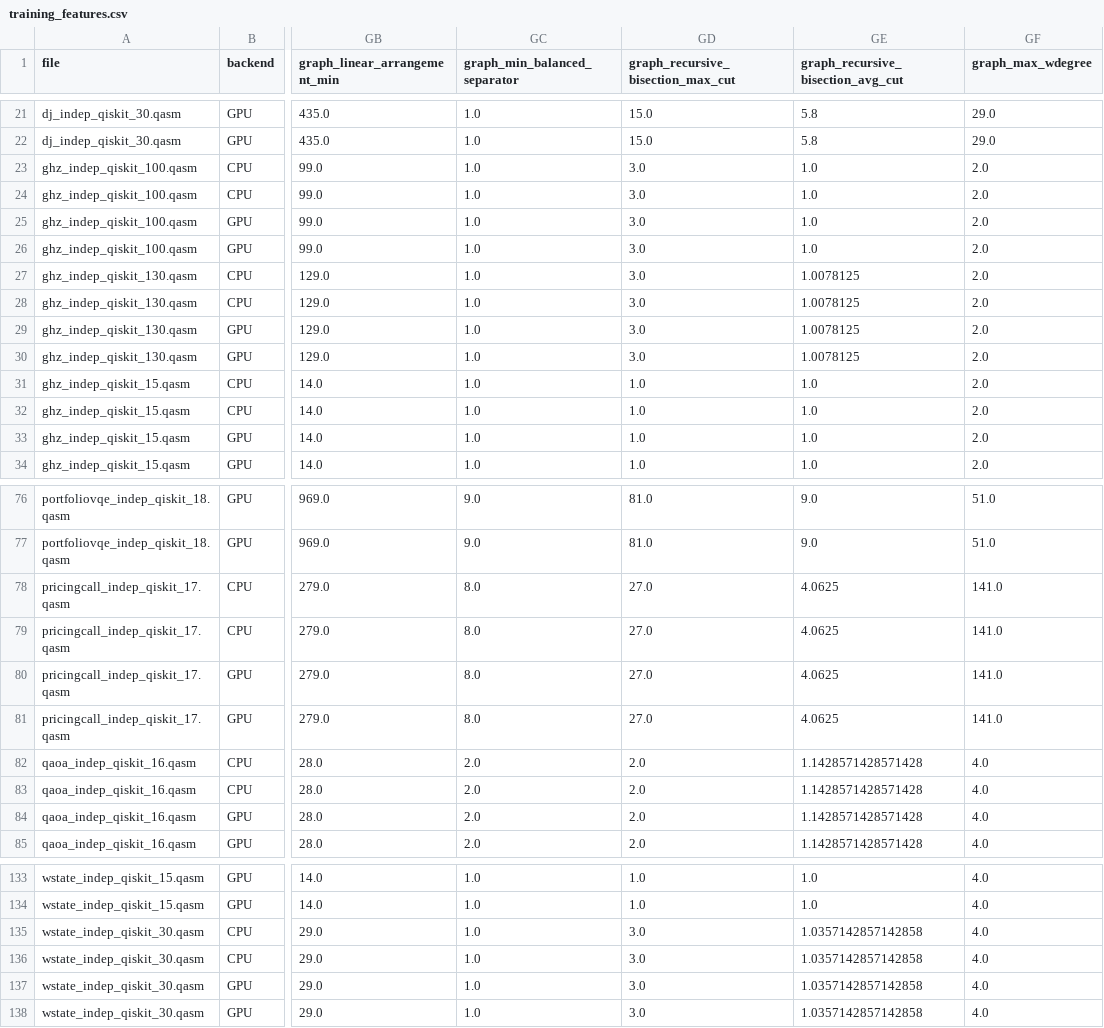
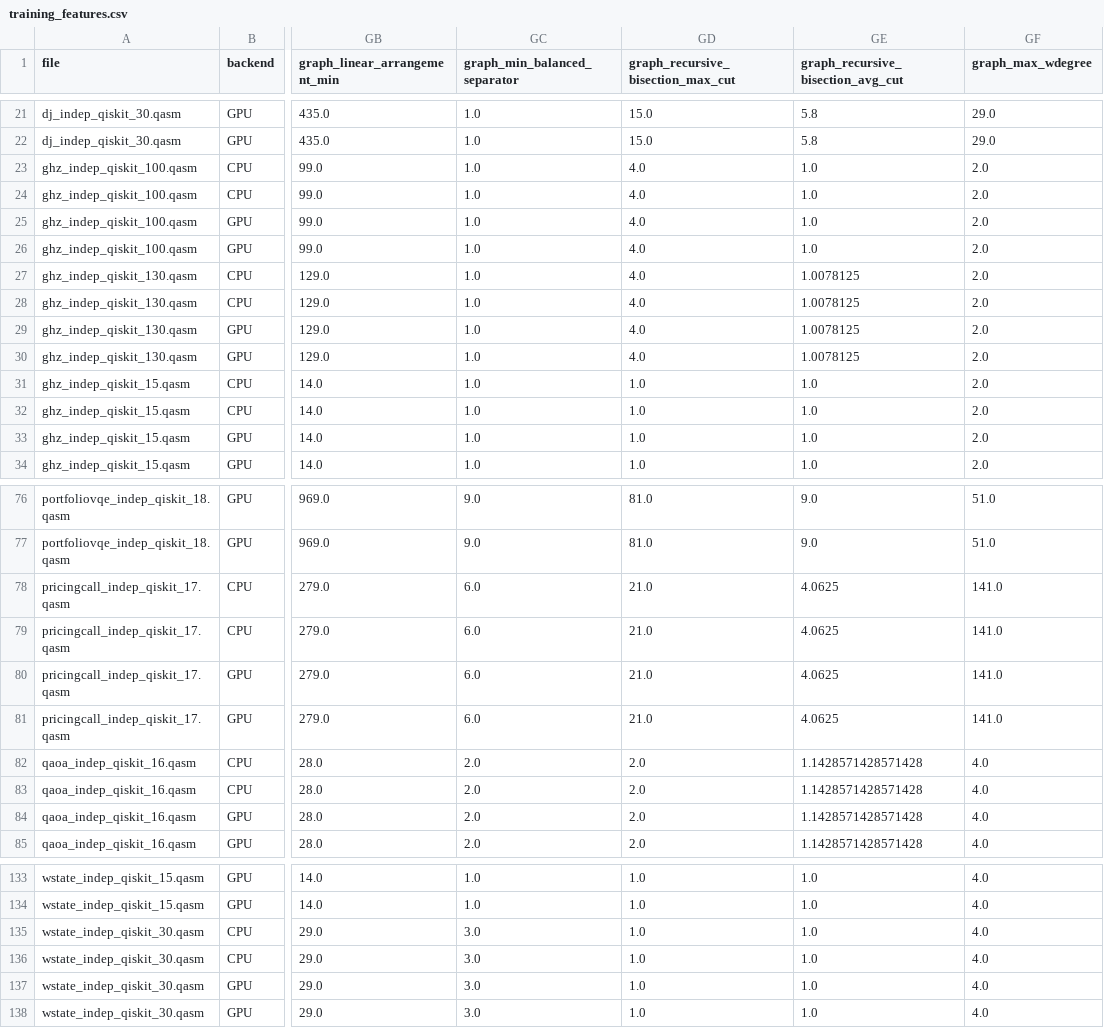
Before and after one commit to lucas-zhao6/iQuHack-26-BOwOwdogs, a CSV file: outputs/training_features.csv, drawn as a sheet; only a part is shown, gaps mark what is left out; the diff covers the shown part only; the diff names each change by its address in the sheet, - before the commit and + after, or states it on an @@ line.

```diff
--- a/outputs/training_features.csv
+++ b/outputs/training_features.csv
-GD23:GD30: 3.0
+GD23:GD30: 4.0
-GC78:GC81 (graph_min_balanced_separator): 8.0
+GC78:GC81 (graph_min_balanced_separator): 6.0
-GD78:GD81: 27.0
+GD78:GD81: 21.0
-GC135:GC138 (graph_min_balanced_separator): 1.0
+GC135:GC138 (graph_min_balanced_separator): 3.0
-GD135:GD138: 3.0
+GD135:GD138: 1.0
-GE135:GE138: 1.0357142857142858
+GE135:GE138: 1.0
```
Also changed, not shown: 14 edited cells elsewhere in this file, 13 other files.
